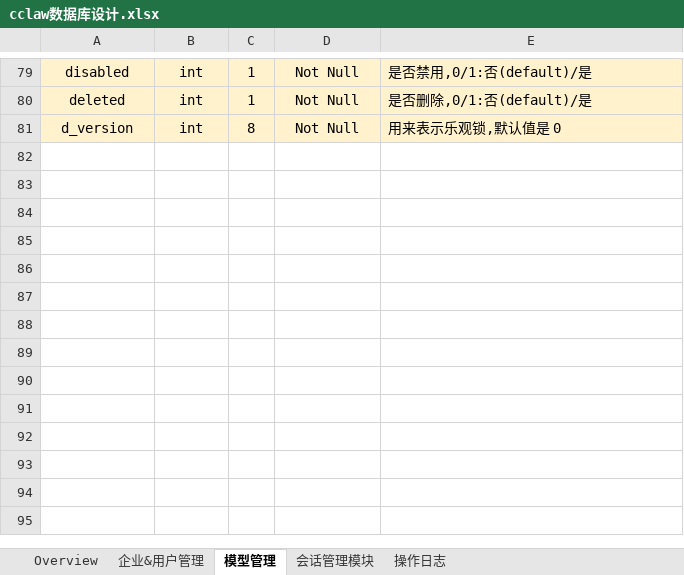
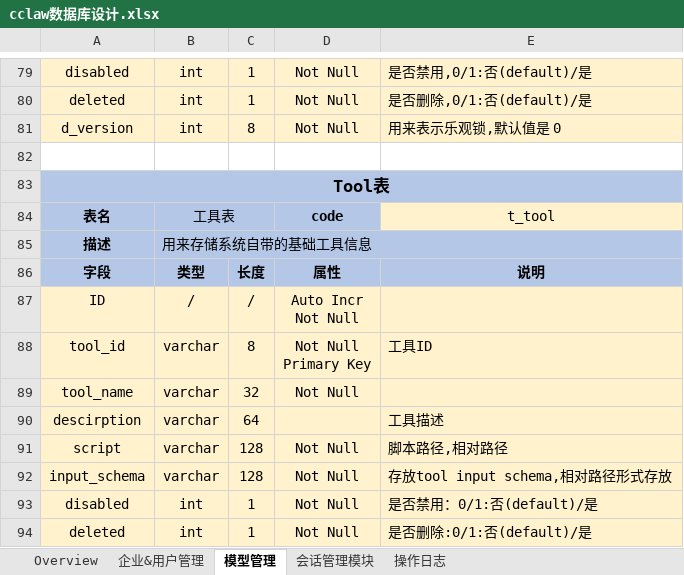
Before and after one commit to frank362181/CClaw, an Excel workbook: document/cclaw数据库设计.xlsx, sheet 模型管理, drawn as a sheet; only a part is shown, gaps mark what is left out; values as stored, in another font and other column widths than the file's, no borders; ↵ is a line break in a cell; the diff names each change by its address in the sheet, - before the commit and + after, or states it on an @@ line.

```diff
--- a/document/cclaw数据库设计.xlsx (sheet 模型管理)
+++ b/document/cclaw数据库设计.xlsx (sheet 模型管理)
+row 82: (empty)
+row 83: Tool表
+row 84: 表名 | 工具表 |  | code | t_tool
+row 85: 描述 | 用来存储系统自带的基础工具信息
+row 86: 字段 | 类型 | 长度 | 属性 | 说明
+row 87: ID | / | / | Auto Incr ↵ Not Null
+row 88: tool_id | varchar | 8 | Not Null ↵ Primary Key | 工具ID
+row 89: tool_name | varchar | 32 | Not Null
+row 90: descirption | varchar | 64 |  | 工具描述
+row 91: script | varchar | 128 | Not Null | 脚本路径,相对路径
+row 92: input_schema | varchar | 128 | Not Null | 存放tool input schema,相对路径形式存放
+row 93: disabled | int | 1 | Not Null | 是否禁用：0/1:否(default)/是
+row 94: deleted | int | 1 | Not Null | 是否删除:0/1:否(default)/是
```
Also changed, not shown: 5 other files.
